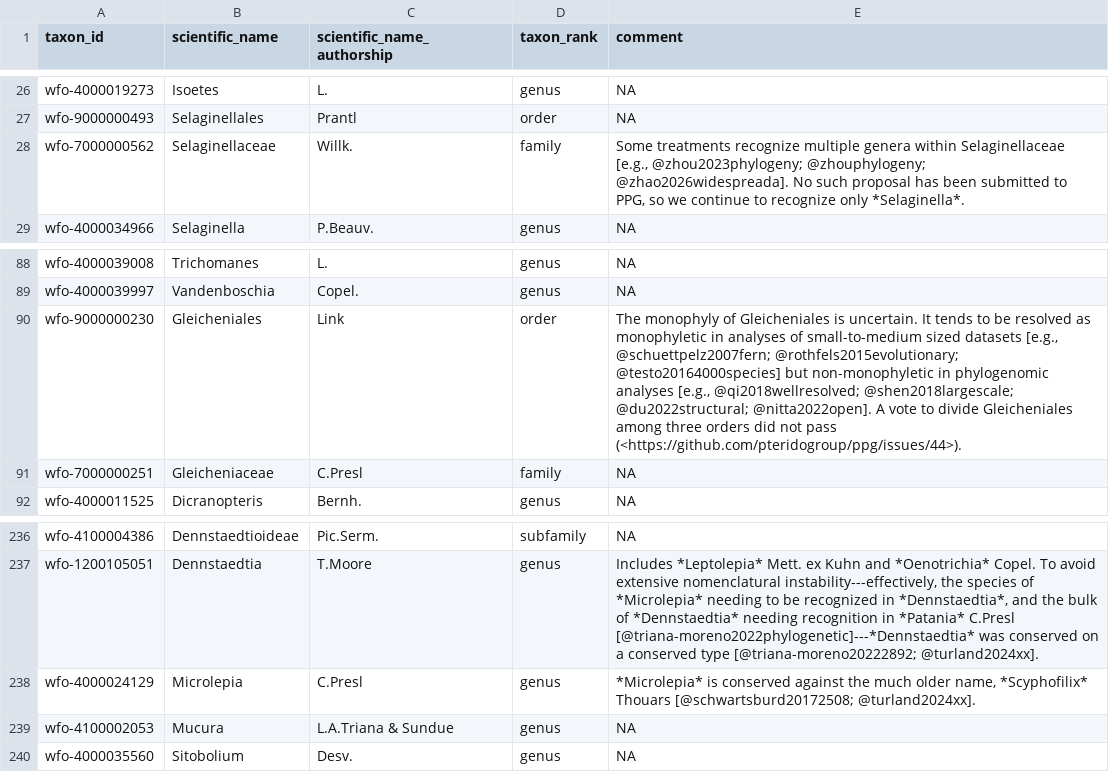
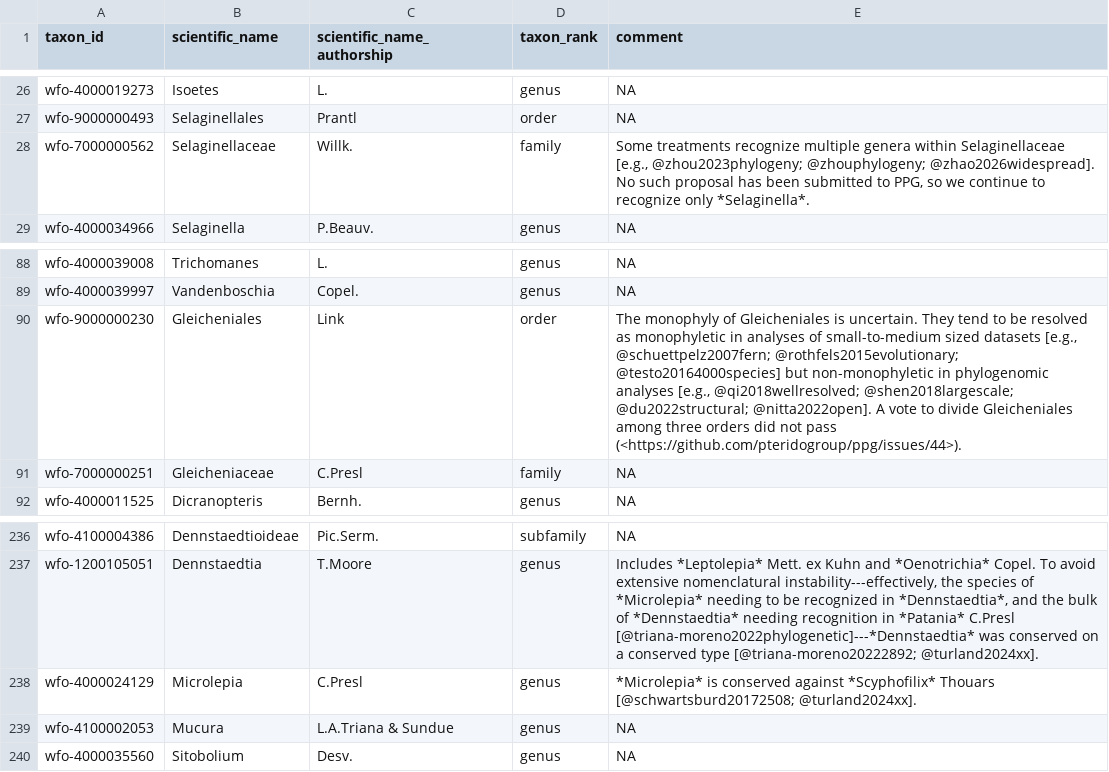
Before and after one commit to pteridogroup/ppg2-ms, a CSV file: data/ppg_comments.csv, drawn as a sheet; only a part is shown, gaps mark what is left out.

```diff
--- a/data/ppg_comments.csv
+++ b/data/ppg_comments.csv
@@ -27,3 +27,3 @@ wfo-4000019273,Isoetes,L.,genus,NA
 wfo-9000000493,Selaginellales,Prantl,order,NA
-wfo-7000000562,Selaginellaceae,Willk.,family,"Some treatments recognize multiple genera within Selaginellaceae [e.g., @zhou2023phylogeny; @zhouphylogeny; @zhao2026widespreada]. No such proposal has been submitted to PPG, so we continue to recognize only *Selaginella*."
+wfo-7000000562,Selaginellaceae,Willk.,family,"Some treatments recognize multiple genera within Selaginellaceae [e.g., @zhou2023phylogeny; @zhouphylogeny; @zhao2026widespread]. No such proposal has been submitted to PPG, so we continue to recognize only *Selaginella*."
 wfo-4000034966,Selaginella,P.Beauv.,genus,NA
@@ -89,3 +89,3 @@ wfo-4000039008,Trichomanes,L.,genus,NA
 wfo-4000039997,Vandenboschia,Copel.,genus,NA
-wfo-9000000230,Gleicheniales,Link,order,"The monophyly of Gleicheniales is uncertain. It tends to be resolved as monophyletic in analyses of small-to-medium sized datasets [e.g., @schuettpelz2007fern; @rothfels2015evolutionary; @testo20164000species] but non-monophyletic in phylogenomic analyses [e.g., @qi2018wellresolved; @shen2018largescale; @du2022structural; @nitta2022open]. A vote to divide Gleicheniales among three orders did not pass (<https://github.com/pteridogroup/ppg/issues/44>)."
+wfo-9000000230,Gleicheniales,Link,order,"The monophyly of Gleicheniales is uncertain. They tend to be resolved as monophyletic in analyses of small-to-medium sized datasets [e.g., @schuettpelz2007fern; @rothfels2015evolutionary; @testo20164000species] but non-monophyletic in phylogenomic analyses [e.g., @qi2018wellresolved; @shen2018largescale; @du2022structural; @nitta2022open]. A vote to divide Gleicheniales among three orders did not pass (<https://github.com/pteridogroup/ppg/issues/44>)."
 wfo-7000000251,Gleicheniaceae,C.Presl,family,NA
@@ -237,3 +237,3 @@ wfo-4100004386,Dennstaedtioideae,Pic.Serm.,subfamily,NA
 wfo-1200105051,Dennstaedtia,T.Moore,genus,"Includes *Leptolepia* Mett. ex Kuhn and *Oenotrichia* Copel. To avoid extensive nomenclatural instability---effectively, the species of *Microlepia* needing to be recognized in *Dennstaedtia*, and the bulk of *Dennstaedtia* needing recognition in *Patania* C.Presl [@triana-moreno2022phylogenetic]---*Dennstaedtia* was conserved on a conserved type [@triana-moreno20222892; @turland2024xx]."
-wfo-4000024129,Microlepia,C.Presl,genus,"*Microlepia* is conserved against the much older name, *Scyphofilix* Thouars [@schwartsburd20172508; @turland2024xx]."
+wfo-4000024129,Microlepia,C.Presl,genus,*Microlepia* is conserved against *Scyphofilix* Thouars [@schwartsburd20172508; @turland2024xx].
 wfo-4100002053,Mucura,L.A.Triana & Sundue,genus,NA
```
Also changed, not shown: data/ppg2_author_list.csv, 4 other files.
